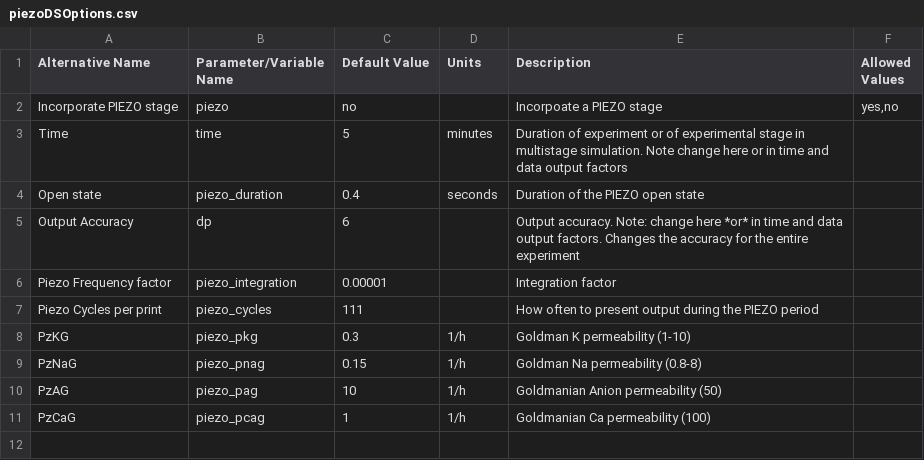
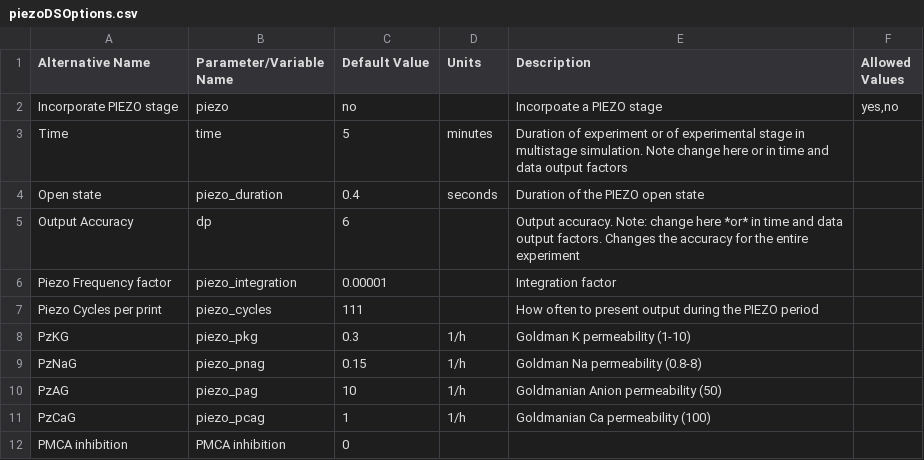
Before and after one commit to sdrogers/redcellmodeljava, a CSV file: RedBloodCellModel/src/SettingFiles/piezoDSOptions.csv, drawn as a sheet.

```diff
--- a/RedBloodCellModel/src/SettingFiles/piezoDSOptions.csv
+++ b/RedBloodCellModel/src/SettingFiles/piezoDSOptions.csv
@@ -11 +11,2 @@ PzAG,piezo_pag,10,1/h,Goldmanian Anion permeability (50),
 PzCaG,piezo_pcag,1,1/h,Goldmanian Ca permeability (100),
+PMCA inhibition,PMCA inhibition,0,,,
```
Also changed, not shown: 3 other files.
